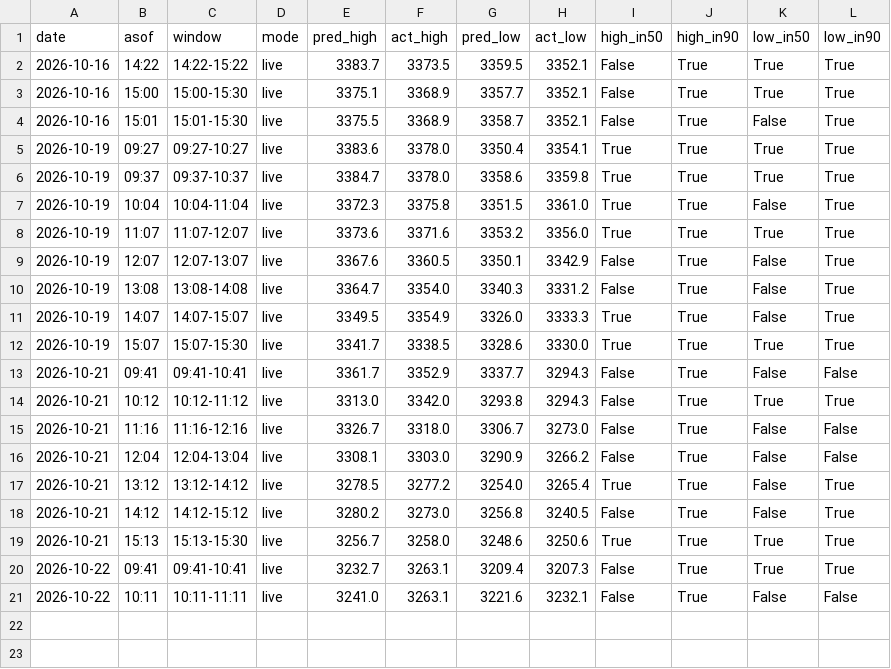
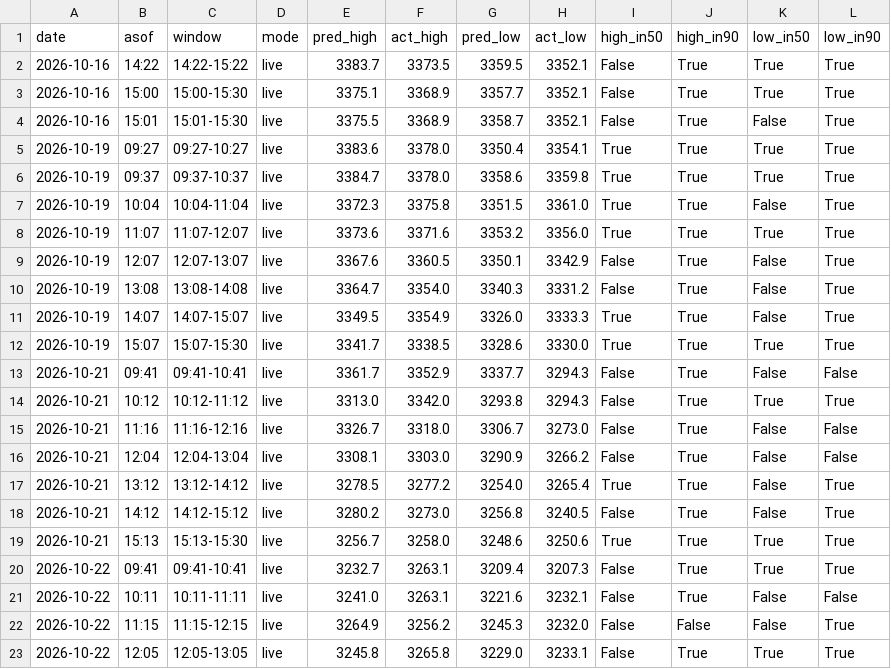
Before and after one commit to shauryaa1808g-max/pred_18, a CSV file: results/hourly_table_scored.csv, drawn as a sheet.

```diff
--- a/results/hourly_table_scored.csv
+++ b/results/hourly_table_scored.csv
@@ -21 +21,3 @@ date,asof,window,mode,pred_high,act_high,pred_low,act_low,high_in50,high_in90,lo
 2026-10-22,10:11,10:11-11:11,live,3241.0,3263.1,3221.6,3232.1,False,True,False,False
+2026-10-22,11:15,11:15-12:15,live,3264.9,3256.2,3245.3,3232.0,False,False,False,True
+2026-10-22,12:05,12:05-13:05,live,3245.8,3265.8,3229.0,3233.1,False,True,True,True
```
Also changed, not shown: results/paper_hourly_ledger.csv, results/readings/by_day/2026-10-22.csv, 4 other files.
